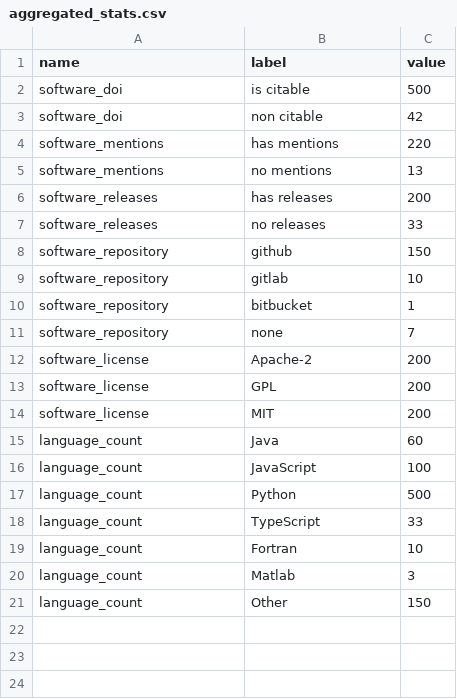
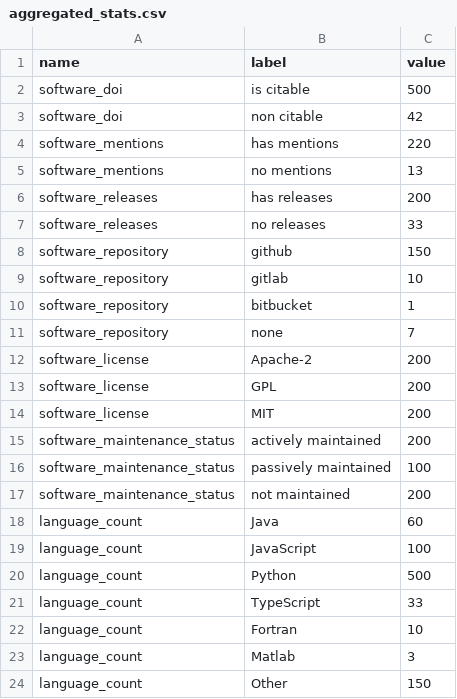
Before and after one commit to jmaassen/rsddashtest, a CSV file: static/data/aggregated_stats.csv, drawn as a sheet; the diff names each change by its address in the sheet, - before the commit and + after, or states it on an @@ line.

Commit message:
added maintenance status

```diff
--- a/static/data/aggregated_stats.csv
+++ b/static/data/aggregated_stats.csv
+row 15: software_maintenance_status | actively maintained | 200
+row 16: software_maintenance_status | passively maintained | 100
+row 17: software_maintenance_status | not maintained | 200
```
